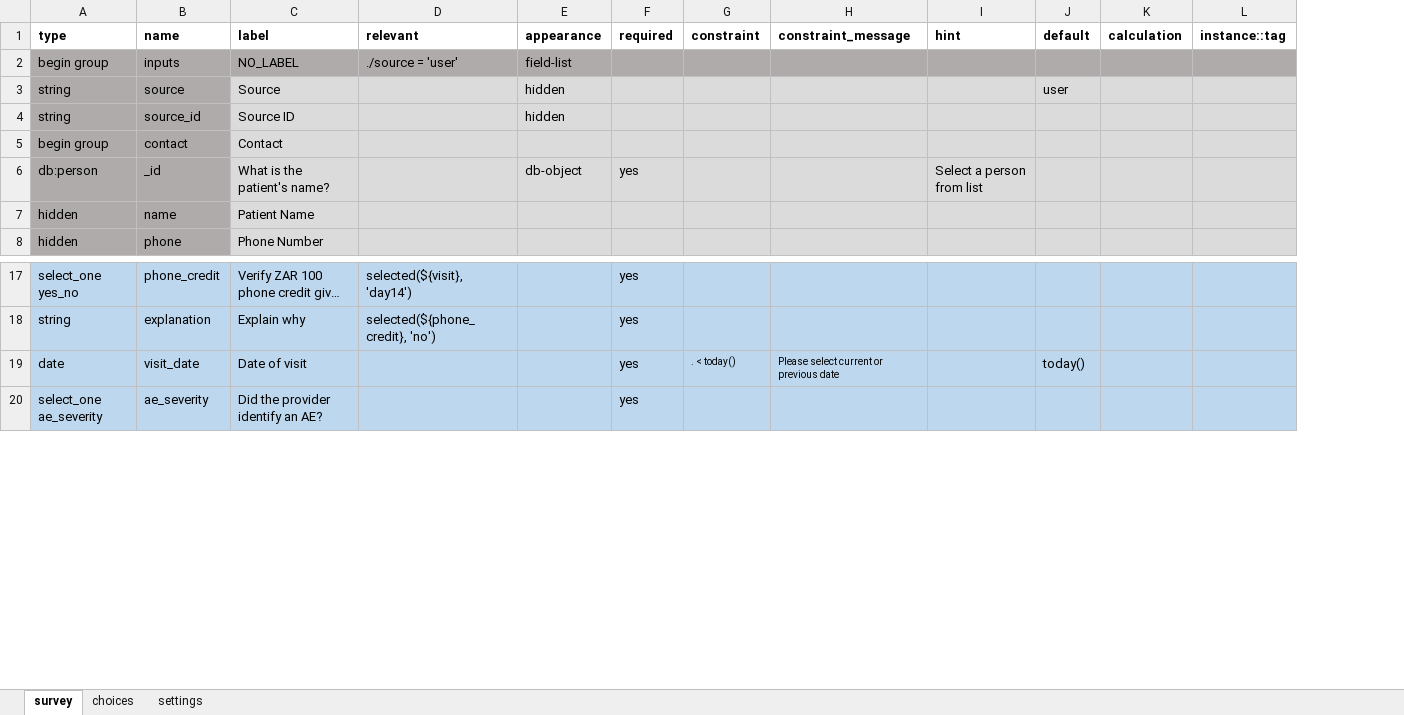
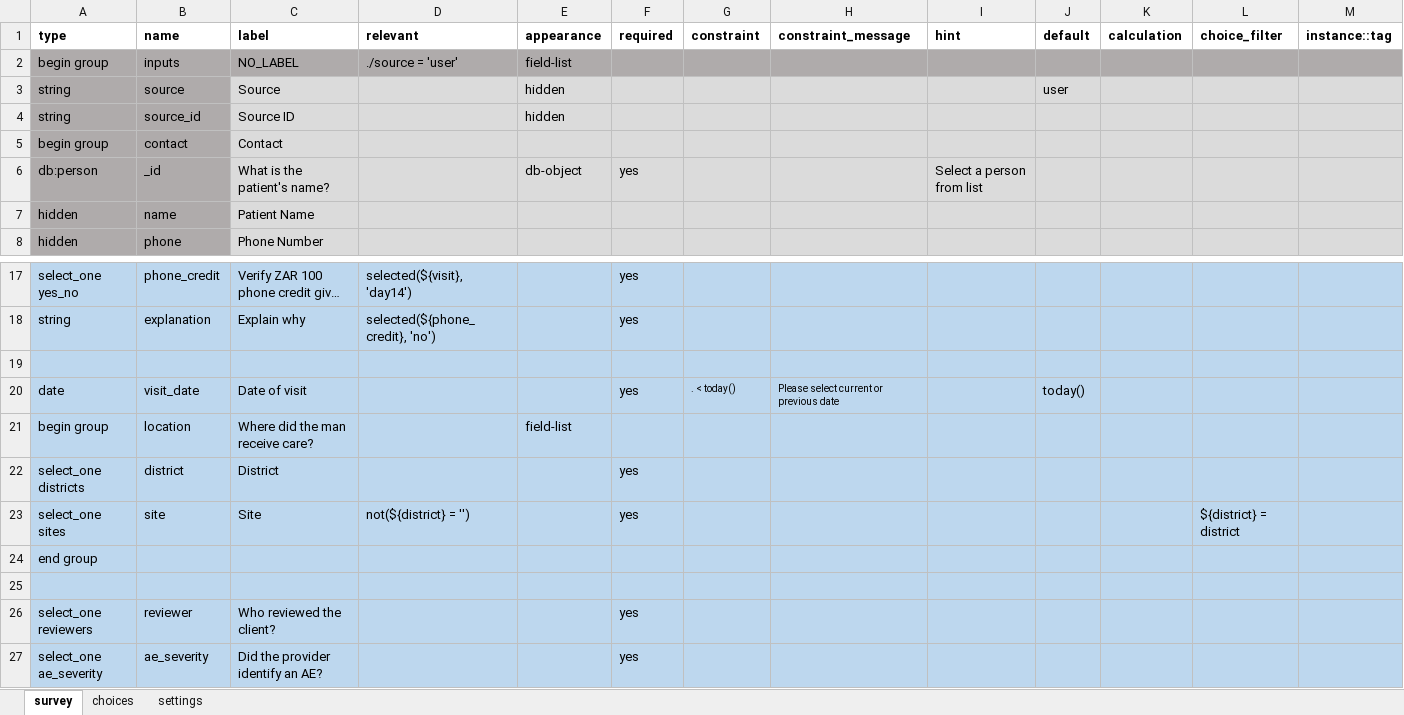
Before and after one commit to medic/cht-post-ops-app, an Excel workbook: itech-aurum/forms/app/client_visit.xlsx, sheet survey, drawn as a sheet; only a part is shown, gaps mark what is left out; long unchanged cells end in …; values as stored, in another font and other column widths than the file's, no borders; the diff names each change by its address in the sheet, - before the commit and + after, or states it on an @@ line.

Commit message:
Change the client visit form per partner's request #99

```diff
--- a/itech-aurum/forms/app/client_visit.xlsx (sheet survey)
+++ b/itech-aurum/forms/app/client_visit.xlsx (sheet survey)
+column L (choice_filter), empty
+row 19: (empty)
+row 21: begin group | location | Where did the man receive care? |  | field-list
+row 22: select_one districts | district | District |  |  | yes
+row 23: select_one sites | site | Site | not(${district} = '') |  | yes |  |  |  |  |  | ${district} = district
+row 24: end group
+row 25: (empty)
+row 26: select_one reviewers | reviewer | Who reviewed the client? |  |  | yes
```
Also changed, not shown: sheet choices, 1 other file.
